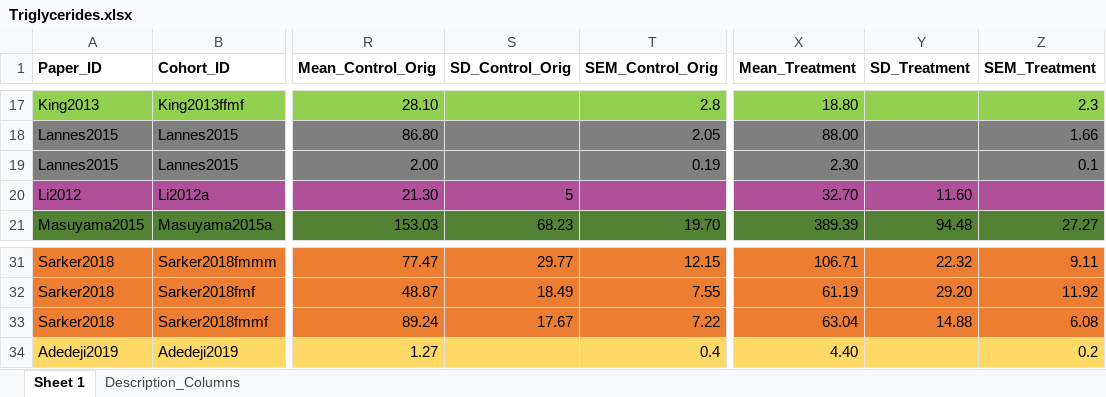
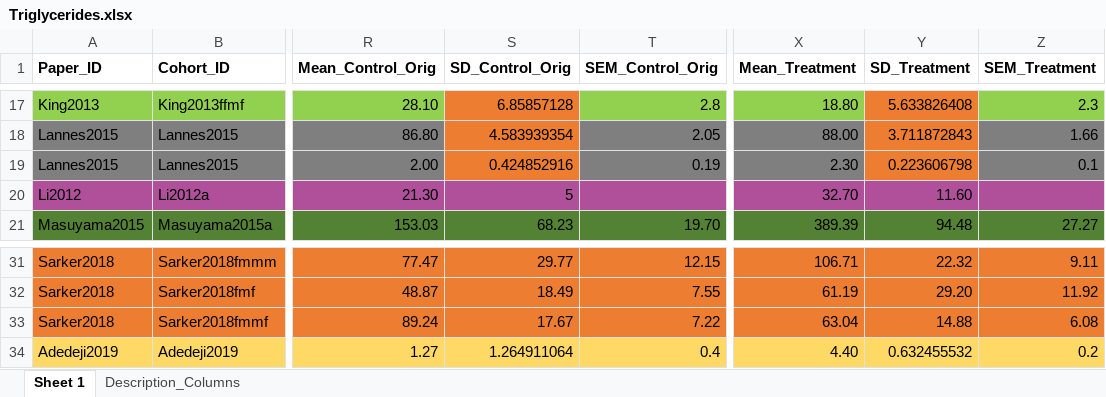
Before and after one commit to Apex619/meta-analysis, an Excel workbook: data/Triglycerides.xlsx, sheet Sheet 1, drawn as a sheet; only a part is shown, gaps mark what is left out; values as stored, in another font and other column widths than the file's, no borders; conditional formats not drawn; the diff covers the shown part only; the diff names each change by its address in the sheet, - before the commit and + after, or states it on an @@ line.

```diff
--- a/data/Triglycerides.xlsx (sheet Sheet 1)
+++ b/data/Triglycerides.xlsx (sheet Sheet 1)
-S17 fill: #92D050
+S17 fill: #ED7D31
-S17 (SD_Control_Orig): (empty)
+S17 (SD_Control_Orig): 6.85857128
-Y17 fill: #92D050
+Y17 fill: #ED7D31
-Y17 (SD_Treatment): (empty)
+Y17 (SD_Treatment): 5.633826408
-S18 (SD_Control_Orig): (empty)
+S18 (SD_Control_Orig): 4.583939354
-S18:S19 fill: #7F7F7F
+S18:S19 fill: #ED7D31
-Y18 (SD_Treatment): (empty)
+Y18 (SD_Treatment): 3.711872843
-Y18:Y19 fill: #7F7F7F
+Y18:Y19 fill: #ED7D31
-S19 (SD_Control_Orig): (empty)
+S19 (SD_Control_Orig): 0.424852916
-Y19 (SD_Treatment): (empty)
+Y19 (SD_Treatment): 0.223606798
-S34 (SD_Control_Orig): (empty)
+S34 (SD_Control_Orig): 1.264911064
-Y34 (SD_Treatment): (empty)
+Y34 (SD_Treatment): 0.632455532
```
Also changed, not shown: 30 edited cells and cell formats elsewhere in this sheet, 2 other files.
